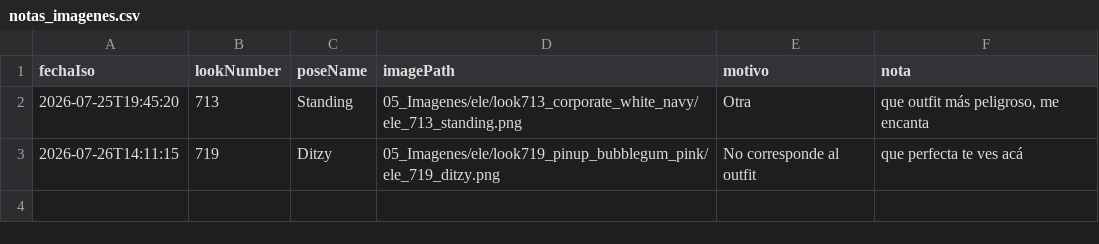
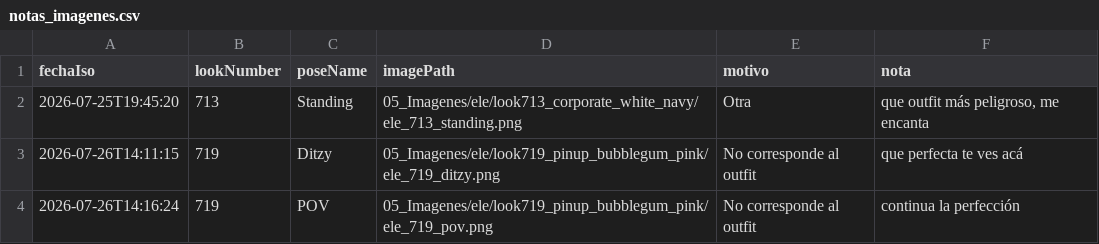
Before and after one commit to farid77cl/LaVouteDAnais, a CSV file: 99_Sistema/notas_imagenes.csv, drawn as a sheet.

Commit message:
Update notas_imagenes.csv

```diff
--- a/99_Sistema/notas_imagenes.csv
+++ b/99_Sistema/notas_imagenes.csv
@@ -3 +3,2 @@ fechaIso,lookNumber,poseName,imagePath,motivo,nota
 2026-07-26T14:11:15,719,Ditzy,05_Imagenes/ele/look719_pinup_bubblegum_pink/ele_719_ditzy.png,No corresponde al outfit,"que perfecta te ves acá "
+2026-07-26T14:16:24,719,POV,05_Imagenes/ele/look719_pinup_bubblegum_pink/ele_719_pov.png,No corresponde al outfit,"continua la perfección "
```
